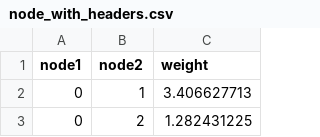
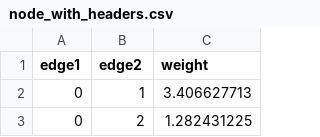
Before and after one commit to dsimband/DATA620_Group3, a CSV file: data/node_with_headers.csv, drawn as a sheet; only a part is shown.

Commit message:
Update node_with_headers.csv

```diff
--- a/data/node_with_headers.csv
+++ b/data/node_with_headers.csv
@@ -1,2 +1,2 @@
-node1,node2,weight
+edge1,edge2,weight
 0,1,3.406627713
```
